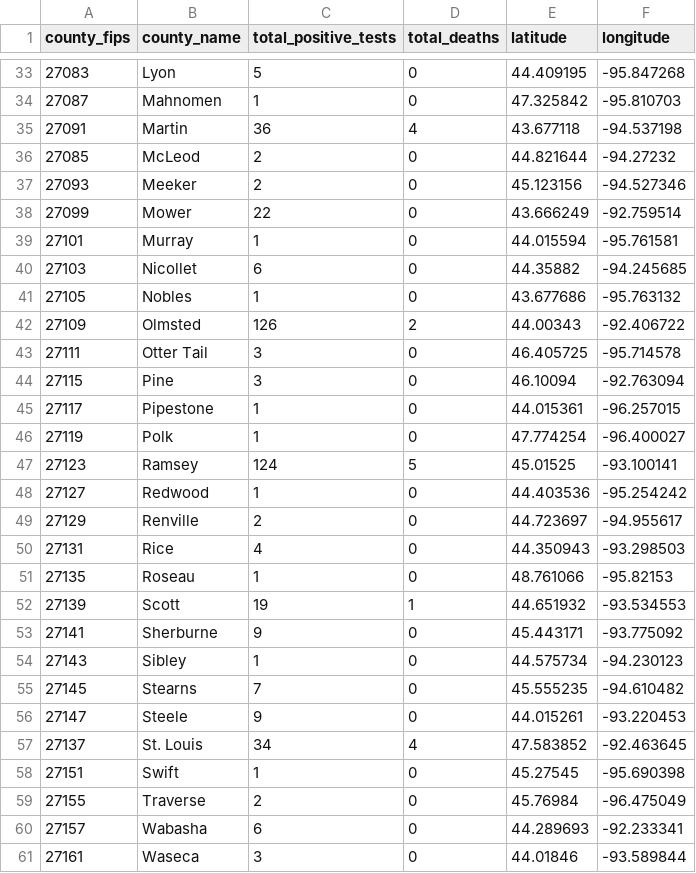
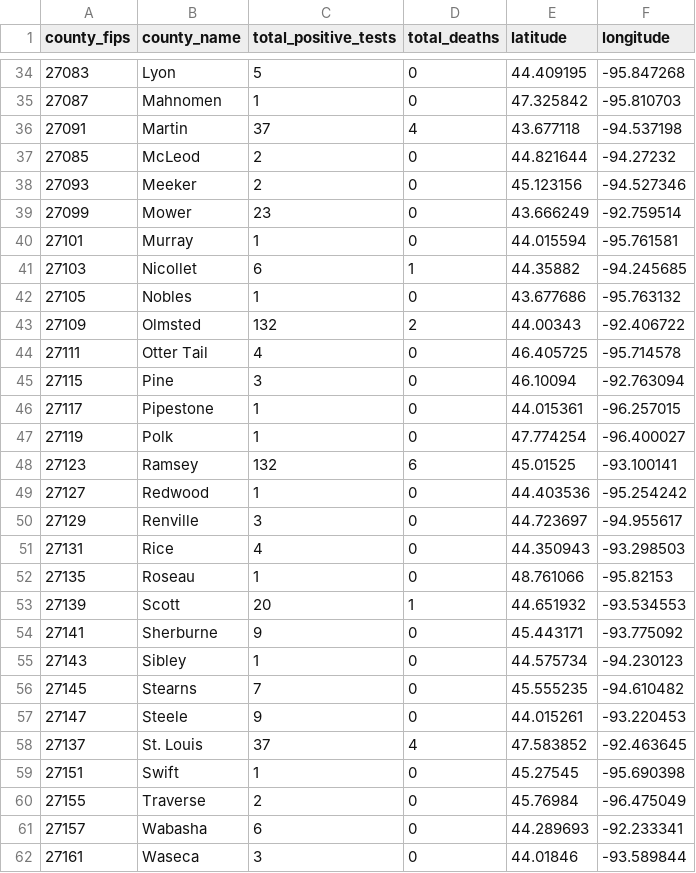
Before and after one commit to striblab/mn_covid_data, a CSV file: mn_positive_tests_by_county.csv, drawn as a sheet; only a part is shown, gaps mark what is left out; the diff covers the shown part only.

```diff
--- a/mn_positive_tests_by_county.csv
+++ b/mn_positive_tests_by_county.csv
@@ -34,11 +35,11 @@ county_fips,county_name,total_positive_tests,total_deaths,latitude,longitude
 27087,Mahnomen,1,0,47.325842,-95.810703
-27091,Martin,36,4,43.677118,-94.537198
+27091,Martin,37,4,43.677118,-94.537198
 27085,McLeod,2,0,44.821644,-94.27232
 27093,Meeker,2,0,45.123156,-94.527346
-27099,Mower,22,0,43.666249,-92.759514
+27099,Mower,23,0,43.666249,-92.759514
 27101,Murray,1,0,44.015594,-95.761581
-27103,Nicollet,6,0,44.35882,-94.245685
+27103,Nicollet,6,1,44.35882,-94.245685
 27105,Nobles,1,0,43.677686,-95.763132
-27109,Olmsted,126,2,44.00343,-92.406722
-27111,Otter Tail,3,0,46.405725,-95.714578
+27109,Olmsted,132,2,44.00343,-92.406722
+27111,Otter Tail,4,0,46.405725,-95.714578
 27115,Pine,3,0,46.10094,-92.763094
@@ -46,8 +47,8 @@ county_fips,county_name,total_positive_tests,total_deaths,latitude,longitude
 27119,Polk,1,0,47.774254,-96.400027
-27123,Ramsey,124,5,45.01525,-93.100141
+27123,Ramsey,132,6,45.01525,-93.100141
 27127,Redwood,1,0,44.403536,-95.254242
-27129,Renville,2,0,44.723697,-94.955617
+27129,Renville,3,0,44.723697,-94.955617
 27131,Rice,4,0,44.350943,-93.298503
 27135,Roseau,1,0,48.761066,-95.82153
-27139,Scott,19,1,44.651932,-93.534553
+27139,Scott,20,1,44.651932,-93.534553
 27141,Sherburne,9,0,45.443171,-93.775092
@@ -56,3 +57,3 @@ county_fips,county_name,total_positive_tests,total_deaths,latitude,longitude
 27147,Steele,9,0,44.015261,-93.220453
-27137,St. Louis,34,4,47.583852,-92.463645
+27137,St. Louis,37,4,47.583852,-92.463645
 27151,Swift,1,0,45.27545,-95.690398
```
Also changed, not shown: 1 added row and 12 edited cells elsewhere in this file, mn_county_timeseries.csv, mn_county_timeseries_tall.csv, 2 other files.
